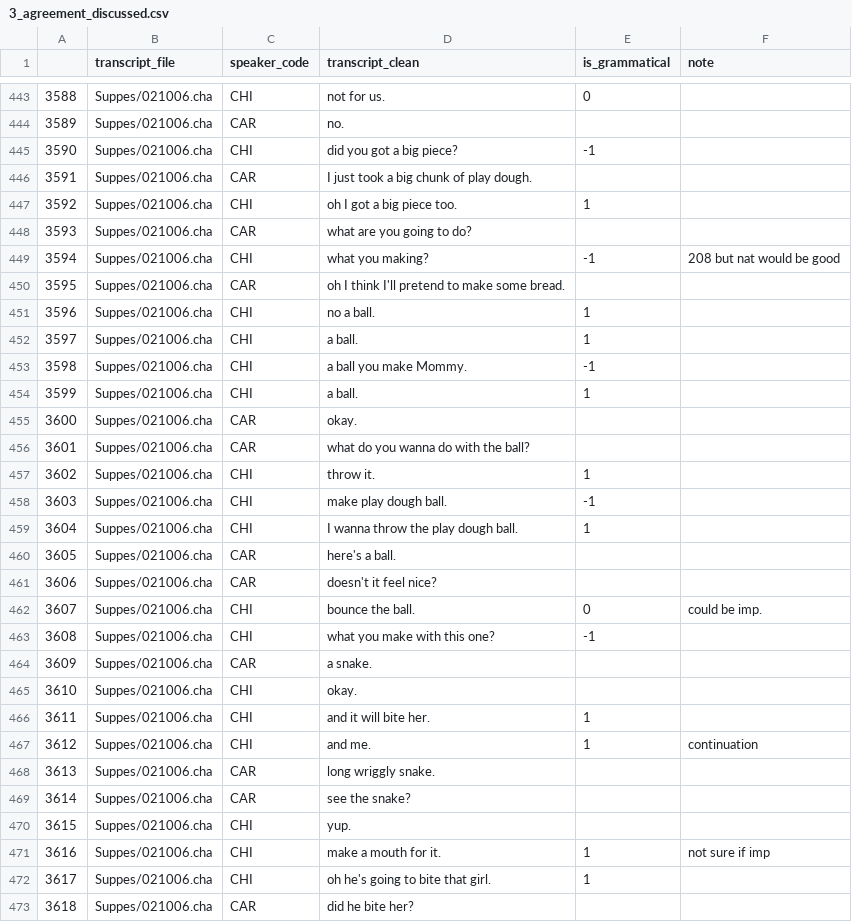
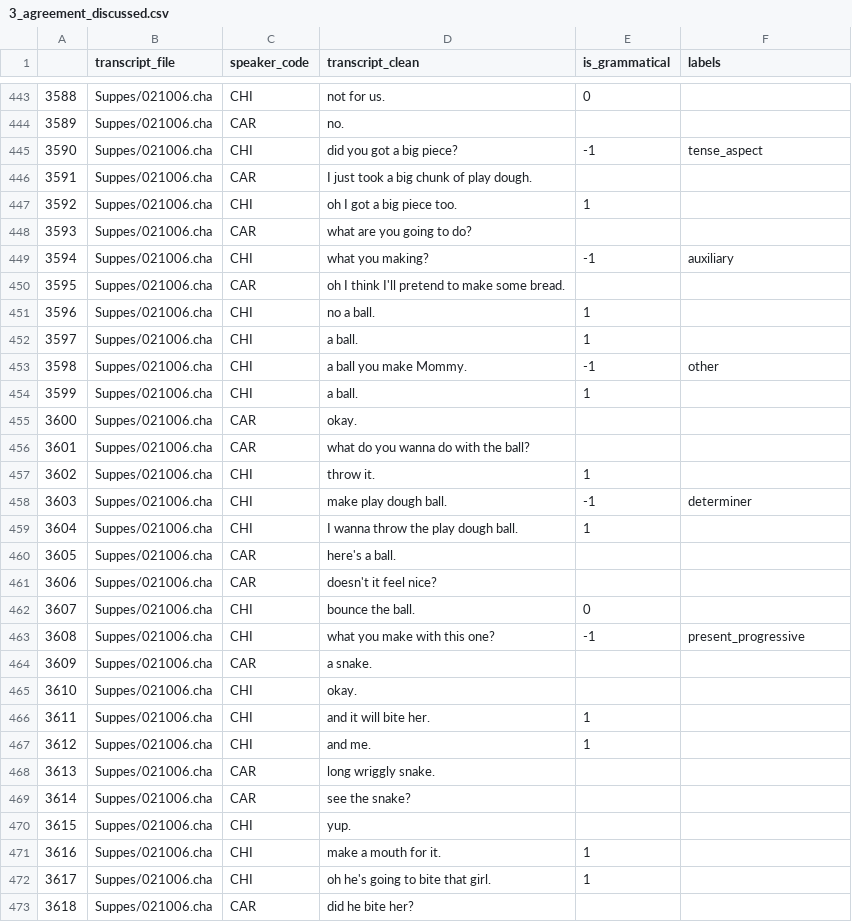
Before and after one commit to mitjanikolaus/childes-grammaticality, a CSV file: data/manual_annotation/annotated/3_agreement_discussed.csv, drawn as a sheet; only a part is shown, gaps mark what is left out; the diff covers the shown part only.

```diff
--- a/data/manual_annotation/annotated/3_agreement_discussed.csv
+++ b/data/manual_annotation/annotated/3_agreement_discussed.csv
@@ -1 +1 @@
-,transcript_file,speaker_code,transcript_clean,is_grammatical,note
+,transcript_file,speaker_code,transcript_clean,is_grammatical,labels
@@ -444,3 +444,3 @@
 3589,Suppes/021006.cha,CAR,no.,,
-3590,Suppes/021006.cha,CHI,did you got a big piece?,-1,
+3590,Suppes/021006.cha,CHI,did you got a big piece?,-1,tense_aspect
 3591,Suppes/021006.cha,CAR,I just took a big chunk of play dough.,,
@@ -448,3 +448,3 @@
 3593,Suppes/021006.cha,CAR,what are you going to do?,,
-3594,Suppes/021006.cha,CHI,what you making?,-1,208 but nat would be good
+3594,Suppes/021006.cha,CHI,what you making?,-1,auxiliary
 3595,Suppes/021006.cha,CAR,oh I think I'll pretend to make some bread.,,
@@ -452,3 +452,3 @@
 3597,Suppes/021006.cha,CHI,a ball.,1,
-3598,Suppes/021006.cha,CHI,a ball you make Mommy.,-1,
+3598,Suppes/021006.cha,CHI,a ball you make Mommy.,-1,other
 3599,Suppes/021006.cha,CHI,a ball.,1,
@@ -457,3 +457,3 @@
 3602,Suppes/021006.cha,CHI,throw it.,1,
-3603,Suppes/021006.cha,CHI,make play dough ball.,-1,
+3603,Suppes/021006.cha,CHI,make play dough ball.,-1,determiner
 3604,Suppes/021006.cha,CHI,I wanna throw the play dough ball.,1,
@@ -461,4 +461,4 @@
 3606,Suppes/021006.cha,CAR,doesn't it feel nice?,,
-3607,Suppes/021006.cha,CHI,bounce the ball.,0,could be imp.
-3608,Suppes/021006.cha,CHI,what you make with this one?,-1,
+3607,Suppes/021006.cha,CHI,bounce the ball.,0,
+3608,Suppes/021006.cha,CHI,what you make with this one?,-1,present_progressive
 3609,Suppes/021006.cha,CAR,a snake.,,
@@ -466,3 +466,3 @@
 3611,Suppes/021006.cha,CHI,and it will bite her.,1,
-3612,Suppes/021006.cha,CHI,and me.,1,continuation
+3612,Suppes/021006.cha,CHI,and me.,1,
 3613,Suppes/021006.cha,CAR,long wriggly snake.,,
@@ -470,3 +470,3 @@
 3615,Suppes/021006.cha,CHI,yup.,,
-3616,Suppes/021006.cha,CHI,make a mouth for it.,1,not sure if imp
+3616,Suppes/021006.cha,CHI,make a mouth for it.,1,
 3617,Suppes/021006.cha,CHI,oh he's going to bite that girl.,1,
```
Also changed, not shown: 70 edited cells elsewhere in this file, data/manual_annotation/annotated/0_agreement_discussed.csv, data/manual_annotation/annotated/1_agreement_discussed.csv, 3 other files.
